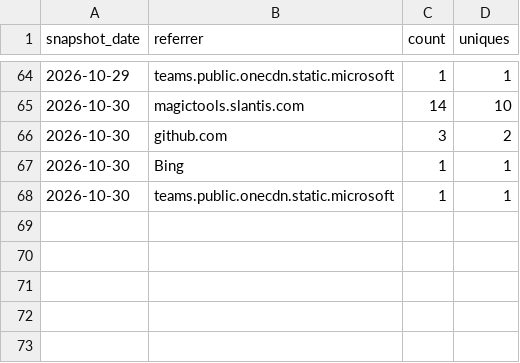
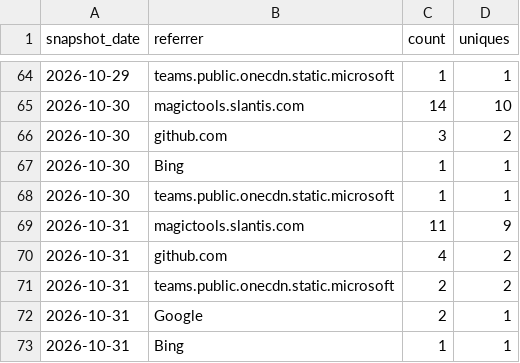
Before and after one commit to slantis/magic-tools, a CSV file: referrers.csv, drawn as a sheet; only a part is shown, gaps mark what is left out.

```diff
--- a/referrers.csv
+++ b/referrers.csv
@@ -68 +68,6 @@ snapshot_date,referrer,count,uniques
 2026-10-30,teams.public.onecdn.static.microsoft,1,1
+2026-10-31,magictools.slantis.com,11,9
+2026-10-31,github.com,4,2
+2026-10-31,teams.public.onecdn.static.microsoft,2,2
+2026-10-31,Google,2,1
+2026-10-31,Bing,1,1
```
Also changed, not shown: clones.csv, paths.csv, 3 other files.
